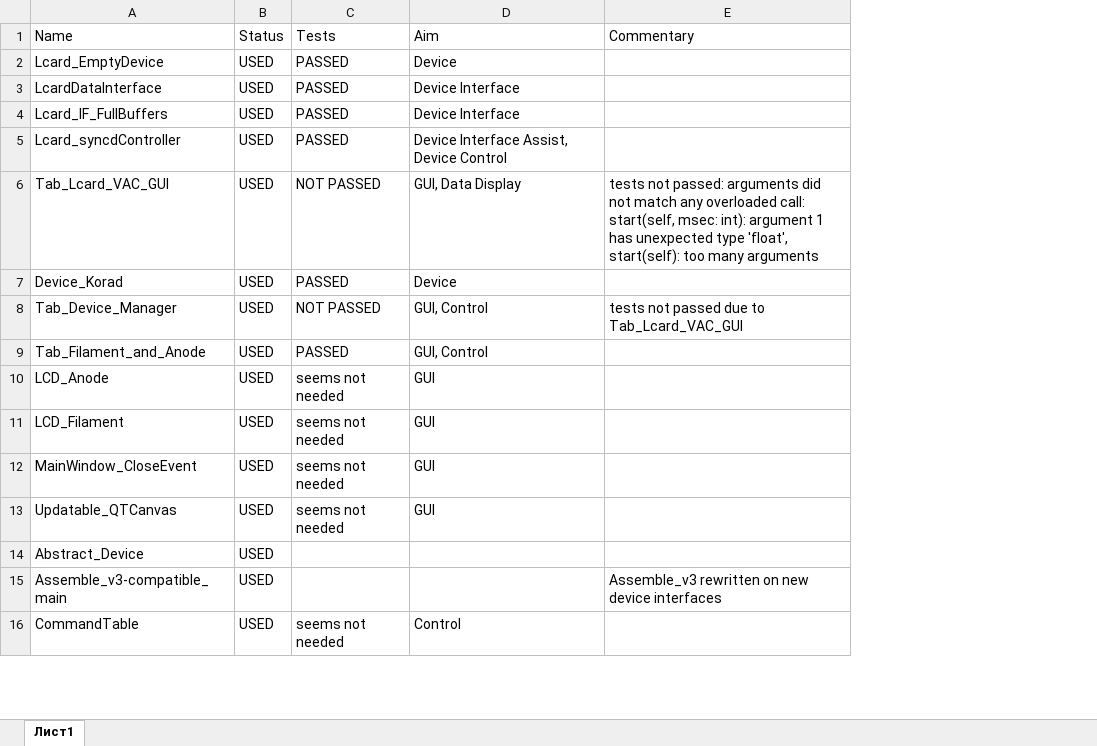
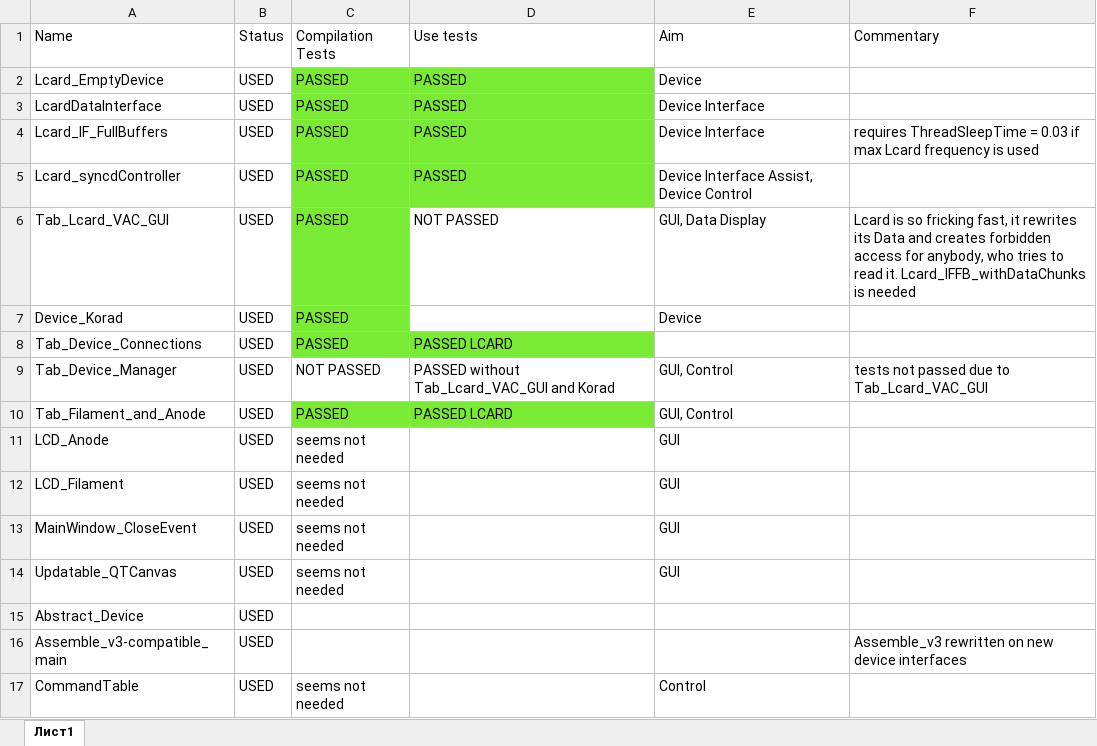
Before and after one commit to ISA-f/AutoomaticLab, an Excel workbook: Development/Modules states description.xlsx, sheet Лист1, drawn as a sheet; only a part is shown; values as stored, in another font and other column widths than the file's, no borders; addresses are those after the commit; the diff names each change by its address in the sheet, - before the commit and + after, or states it on an @@ line.

Commit message:
debug with Lcard

```diff
--- a/Development/Modules states description.xlsx (sheet Лист1)
+++ b/Development/Modules states description.xlsx (sheet Лист1)
+column D (Use tests), rows 2-6: PASSED | PASSED | PASSED | PASSED | NOT PASSED; rows 9-10: PASSED without Tab_Lcard_VAC_GUI and Korad | PASSED LCARD
-C1: Tests
+C1: Compilation Tests
-C2:C7 fill: none
+C2:C7 fill: #7AEB35
-F4 (Commentary): (empty)
+F4 (Commentary): requires ThreadSleepTime = 0.03 if max Lcard frequency is used
-C6 (Compilation Tests): NOT PASSED
+C6 (Compilation Tests): PASSED
-F6 (Commentary): tests not passed: arguments did not match any overloaded call: start(self, msec: int): argument 1 has unexpected type 'float', start(self): too many arguments
+F6 (Commentary): Lcard is so fricking fast, it rewrites its Data and creates forbidden access for anybody, who tries to read it. Lcard_IFFB_withDataChunks is needed
+row 8: Tab_Device_Connections | USED | PASSED | PASSED LCARD
-C10 fill: none
+C10 fill: #7AEB35
```
Also changed, not shown: 20 other files.
